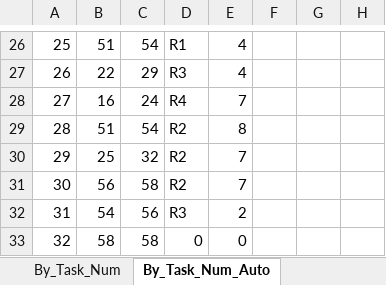
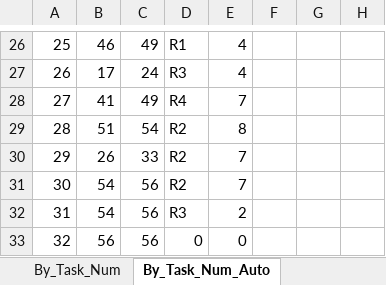
Before and after one commit to squigglily/RCPSP-RAB, an Excel workbook: J301_1_Manual_Calcs.xlsx, sheet By_Task_Num_Auto, drawn as a sheet; only a part is shown, gaps mark what is left out; values as stored, in another font and other column widths than the file's, no borders; charts and pictures and conditional formats not drawn; the diff covers the shown part only; the diff names each change by its address in the sheet, - before the commit and + after, or states it on an @@ line.

Commit message:
Prioritization based on task number working correctly

```diff
--- a/J301_1_Manual_Calcs.xlsx (sheet By_Task_Num_Auto)
+++ b/J301_1_Manual_Calcs.xlsx (sheet By_Task_Num_Auto)
-B26: 51
+B26: 46
-C26: 54
+C26: 49
-B27: 22
+B27: 17
-C27: 29
+C27: 24
-B28: 16
+B28: 41
-C28: 24
+C28: 49
-B30: 25
+B30: 26
-C30: 32
+C30: 33
-B31: 56
+B31: 54
-C31: 58
+C31: 56
-B33: 58
+B33: 56
-C33: 58
+C33: 56
```
Also changed, not shown: 161 edited cells elsewhere in this sheet, 4 other files.
